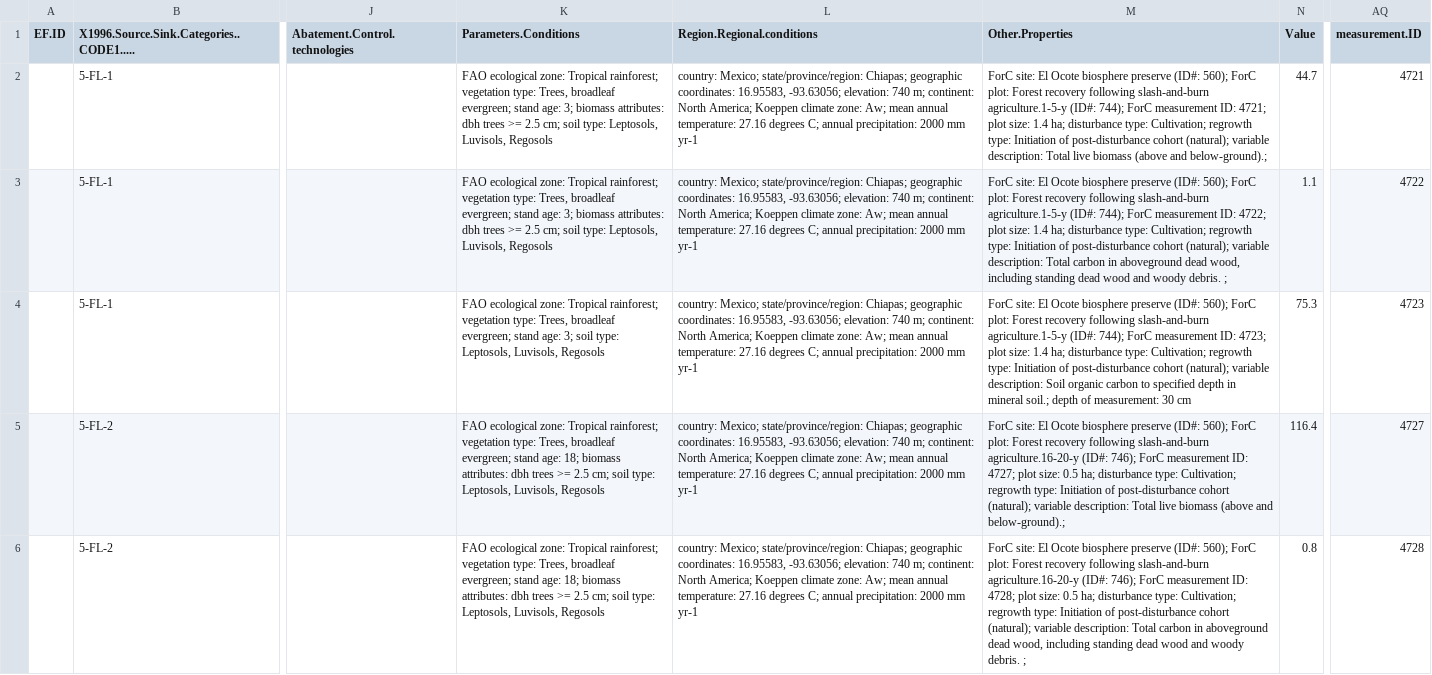
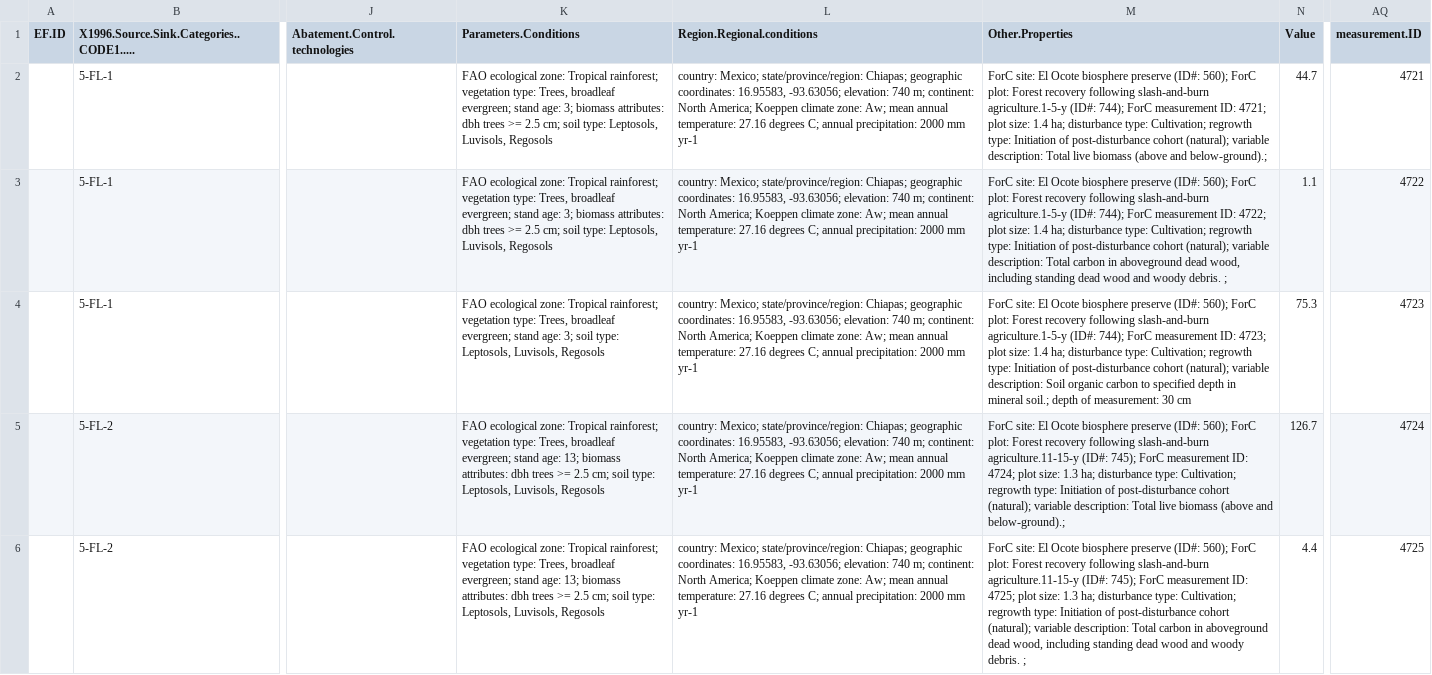
Before and after one commit to forc-db/IPCC-EFDB-integration, a CSV file: data/1-to-review/n_94_Orihuela-Belmonte_2013_csaa.csv, drawn as a sheet; only a part is shown, gaps mark what is left out; the diff covers the shown part only; the diff names each change by its address in the sheet, - before the commit and + after, or states it on an @@ line.

```diff
--- a/data/1-to-review/n_94_Orihuela-Belmonte_2013_csaa.csv
+++ b/data/1-to-review/n_94_Orihuela-Belmonte_2013_csaa.csv
-K5:K6 (Parameters.Conditions): …stand age: 18; biomass attributes:…
+K5:K6 (Parameters.Conditions): …stand age: 13; biomass attributes:…
-M5 (Other.Properties): …following slash-and-burn agriculture.16-20-y (ID#: 746); ForC measurement ID: 4727; plot size: 0.5 ha; disturbance…
+M5 (Other.Properties): …following slash-and-burn agriculture.11-15-y (ID#: 745); ForC measurement ID: 4724; plot size: 1.3 ha; disturbance…
-N5 (Value): 116.4
+N5 (Value): 126.7
-AQ5 (measurement.ID): 4727
+AQ5 (measurement.ID): 4724
-M6 (Other.Properties): …following slash-and-burn agriculture.16-20-y (ID#: 746); ForC measurement ID: 4728; plot size: 0.5 ha; disturbance…
+M6 (Other.Properties): …following slash-and-burn agriculture.11-15-y (ID#: 745); ForC measurement ID: 4725; plot size: 1.3 ha; disturbance…
-N6 (Value): 0.8
+N6 (Value): 4.4
-AQ6 (measurement.ID): 4728
+AQ6 (measurement.ID): 4725
```
Also changed, not shown: 4 edited cells elsewhere in this file, data/1-to-review/n_15_Ngo_2013_csip.csv, data/1-to-review/n_31_Lutz_2018_giol.csv, 1 other file.
